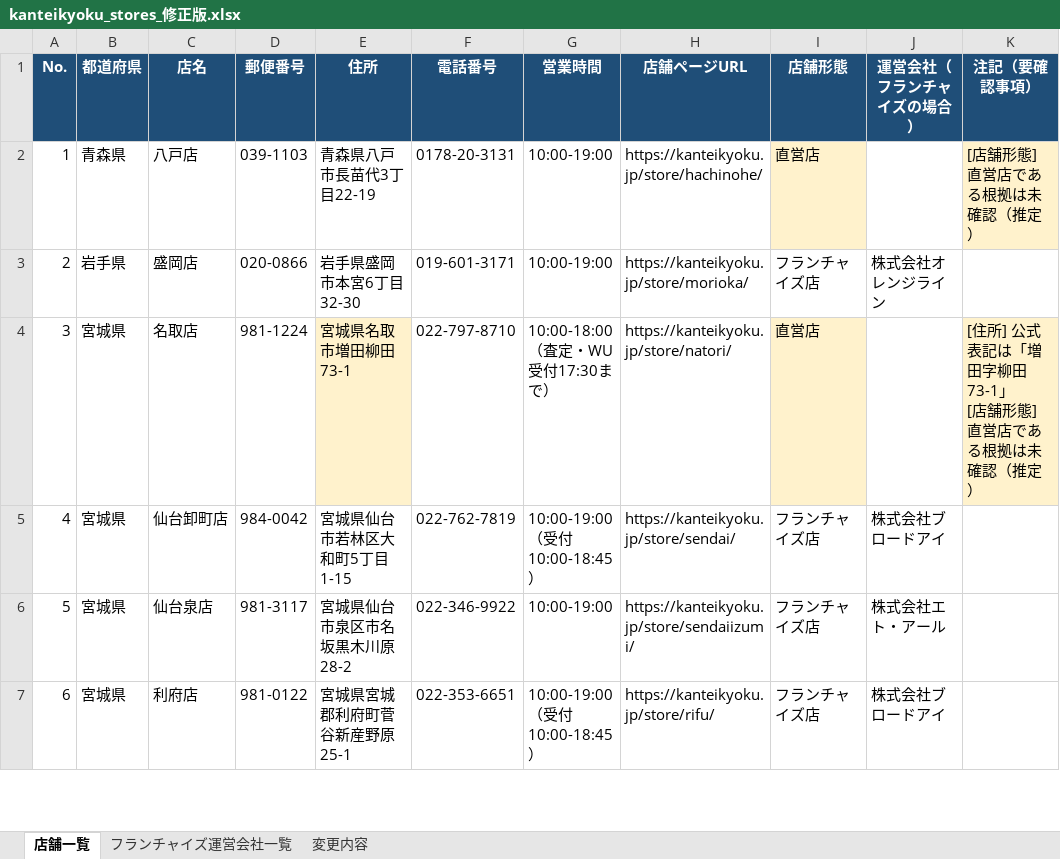
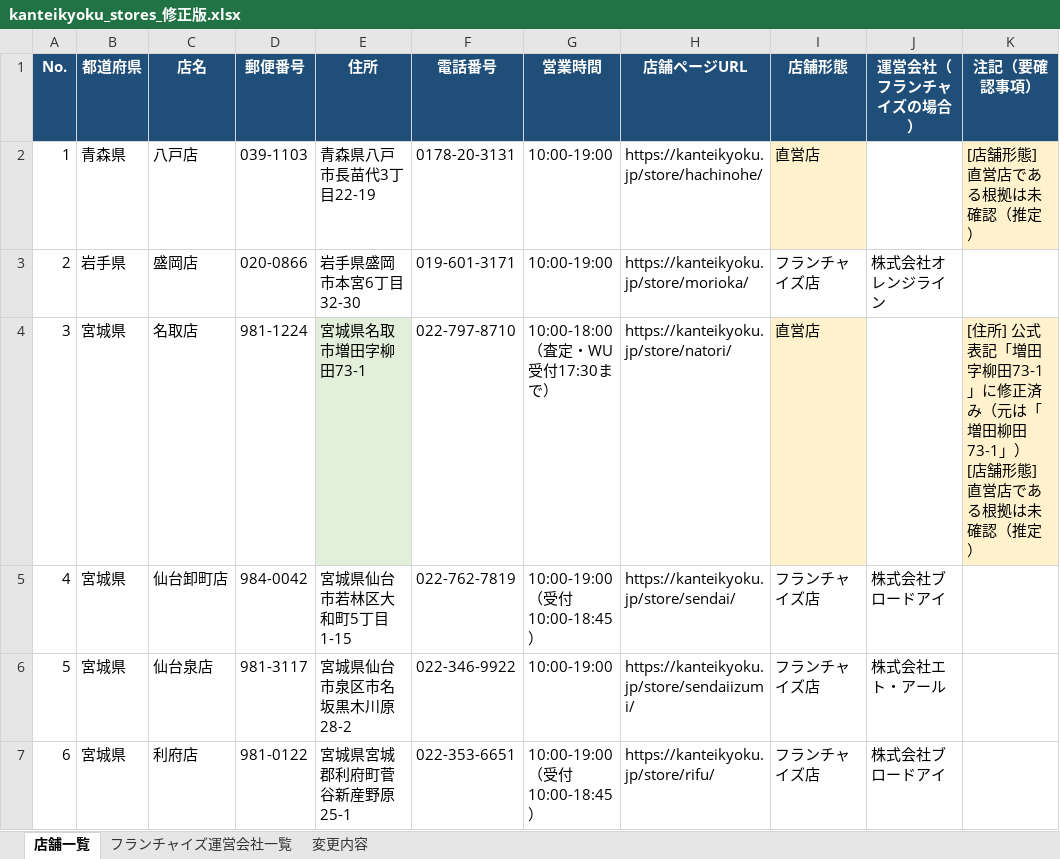
Before and after one commit to 510k-gogo/motoi, an Excel workbook: kanteikyoku_stores_修正版.xlsx, sheet 店舗一覧, drawn as a sheet; only a part is shown; values as stored, in another font and other column widths than the file's, no borders; ↵ is a line break in a cell; the diff names each change by its address in the sheet, - before the commit and + after, or states it on an @@ line.

```diff
--- a/kanteikyoku_stores_修正版.xlsx (sheet 店舗一覧)
+++ b/kanteikyoku_stores_修正版.xlsx (sheet 店舗一覧)
-E4 (住所): 宮城県名取市増田柳田73-1
+E4 (住所): 宮城県名取市増田字柳田73-1
-E4 fill: #FFF2CC
+E4 fill: #E2EFDA
-K4 (注記（要確認事項）): …公式表記は「増田字柳田73-1」 ↵ [店舗…
+K4 (注記（要確認事項）): …公式表記「増田字柳田73-1」に修正済み（元は「増田柳田73-1」） ↵ [店舗…
```
Also changed, not shown: sheet 変更内容.
